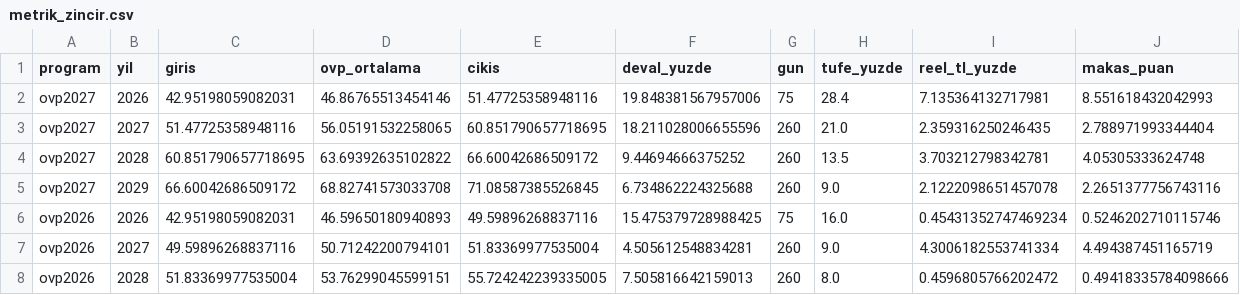
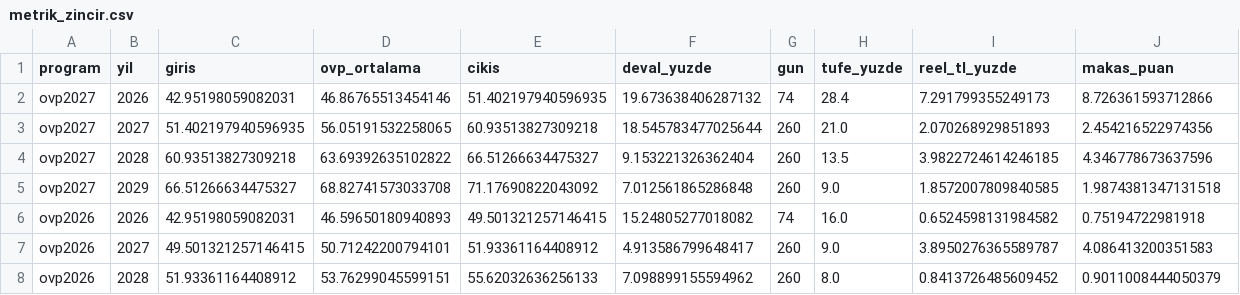
Before and after one commit to cocoonish/tto-trading, a CSV file: Aktarılacak Projeler/OVP/data/metrik_zincir.csv, drawn as a sheet.

```diff
--- a/Aktarılacak Projeler/OVP/data/metrik_zincir.csv
+++ b/Aktarılacak Projeler/OVP/data/metrik_zincir.csv
@@ -1,8 +1,8 @@
 program,yil,giris,ovp_ortalama,cikis,deval_yuzde,gun,tufe_yuzde,reel_tl_yuzde,makas_puan
-ovp2027,2026,42.95198059082031,46.86765513454146,51.47725358948116,19.848381567957006,75,28.4,7.135364132717981,8.551618432042993
-ovp2027,2027,51.47725358948116,56.05191532258065,60.851790657718695,18.211028006655596,260,21.0,2.359316250246435,2.788971993344404
-ovp2027,2028,60.851790657718695,63.69392635102822,66.60042686509172,9.44694666375252,260,13.5,3.703212798342781,4.05305333624748
-ovp2027,2029,66.60042686509172,68.82741573033708,71.08587385526845,6.734862224325688,260,9.0,2.1222098651457078,2.2651377756743116
-ovp2026,2026,42.95198059082031,46.59650180940893,49.59896268837116,15.475379728988425,75,16.0,0.45431352747469234,0.5246202710115746
-ovp2026,2027,49.59896268837116,50.71242200794101,51.83369977535004,4.505612548834281,260,9.0,4.3006182553741334,4.494387451165719
-ovp2026,2028,51.83369977535004,53.76299045599151,55.724242239335005,7.505816642159013,260,8.0,0.4596805766202472,0.49418335784098666
+ovp2027,2026,42.95198059082031,46.86765513454146,51.402197940596935,19.673638406287132,74,28.4,7.291799355249173,8.726361593712866
+ovp2027,2027,51.402197940596935,56.05191532258065,60.93513827309218,18.545783477025644,260,21.0,2.070268929851893,2.454216522974356
+ovp2027,2028,60.93513827309218,63.69392635102822,66.51266634475327,9.153221326362404,260,13.5,3.9822724614246185,4.346778673637596
+ovp2027,2029,66.51266634475327,68.82741573033708,71.17690822043092,7.012561865286848,260,9.0,1.8572007809840585,1.9874381347131518
+ovp2026,2026,42.95198059082031,46.59650180940893,49.501321257146415,15.24805277018082,74,16.0,0.6524598131984582,0.75194722981918
+ovp2026,2027,49.501321257146415,50.71242200794101,51.93361164408912,4.913586799648417,260,9.0,3.8950276365589787,4.086413200351583
+ovp2026,2028,51.93361164408912,53.76299045599151,55.62032636256133,7.098899155594962,260,8.0,0.8413726485609452,0.9011008444050379
```
Also changed, not shown: Aktarılacak Projeler/OVP/data/kur.csv, 39 other files.
